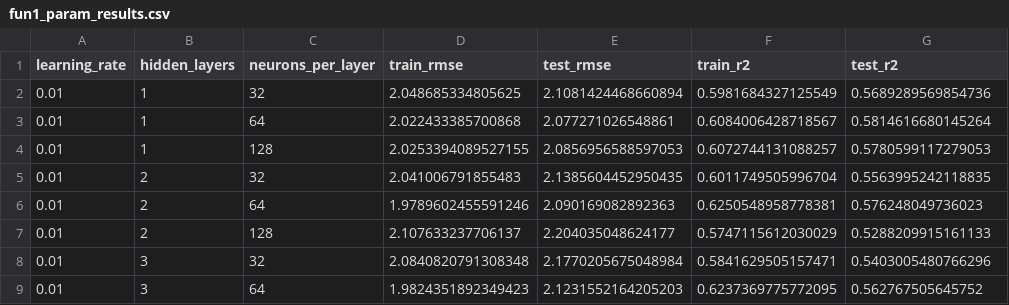
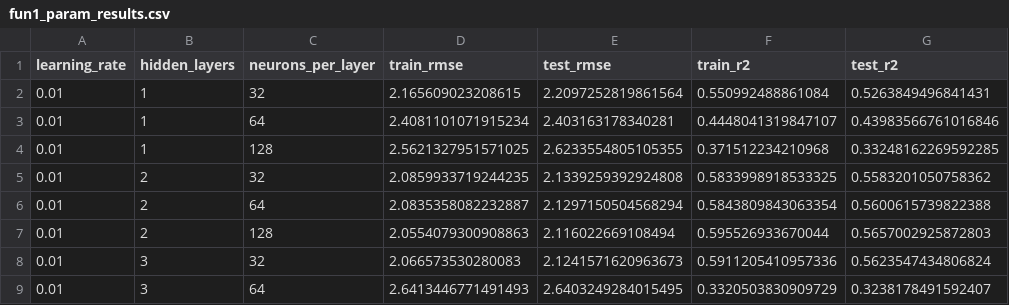
Before and after one commit to yinmingjiushang/math5836_ass2, a CSV file: results/fun1_param_results.csv, drawn as a sheet; only a part is shown; the diff covers the shown part only.

```diff
--- a/results/fun1_param_results.csv
+++ b/results/fun1_param_results.csv
@@ -1,9 +1,9 @@
 learning_rate,hidden_layers,neurons_per_layer,train_rmse,test_rmse,train_r2,test_r2
-0.01,1,32,2.048685334805625,2.1081424468660894,0.5981684327125549,0.5689289569854736
-0.01,1,64,2.022433385700868,2.077271026548861,0.6084006428718567,0.5814616680145264
-0.01,1,128,2.0253394089527155,2.0856956588597053,0.6072744131088257,0.5780599117279053
-0.01,2,32,2.041006791855483,2.1385604452950435,0.6011749505996704,0.5563995242118835
-0.01,2,64,1.9789602455591246,2.090169082892363,0.6250548958778381,0.576248049736023
-0.01,2,128,2.107633237706137,2.204035048624177,0.5747115612030029,0.5288209915161133
-0.01,3,32,2.0840820791308348,2.1770205675048984,0.5841629505157471,0.5403005480766296
-0.01,3,64,1.9824351892349423,2.1231552164205203,0.6237369775772095,0.562767505645752
+0.01,1,32,2.165609023208615,2.2097252819861564,0.550992488861084,0.5263849496841431
+0.01,1,64,2.4081101071915234,2.403163178340281,0.4448041319847107,0.43983566761016846
+0.01,1,128,2.5621327951571025,2.6233554805105355,0.371512234210968,0.33248162269592285
+0.01,2,32,2.0859933719244235,2.1339259392924808,0.5833998918533325,0.5583201050758362
+0.01,2,64,2.0835358082232887,2.1297150504568294,0.5843809843063354,0.5600615739822388
+0.01,2,128,2.0554079300908863,2.116022669108494,0.595526933670044,0.5657002925872803
+0.01,3,32,2.066573530280083,2.1241571620963673,0.5911205410957336,0.5623547434806824
+0.01,3,64,2.6413446771491493,2.6403249284015495,0.3320503830909729,0.3238178491592407
```
Also changed, not shown: 76 edited cells elsewhere in this file, results/fun1_experiment_results.csv, results/fun2_experiment_results.csv, 9 other files.
